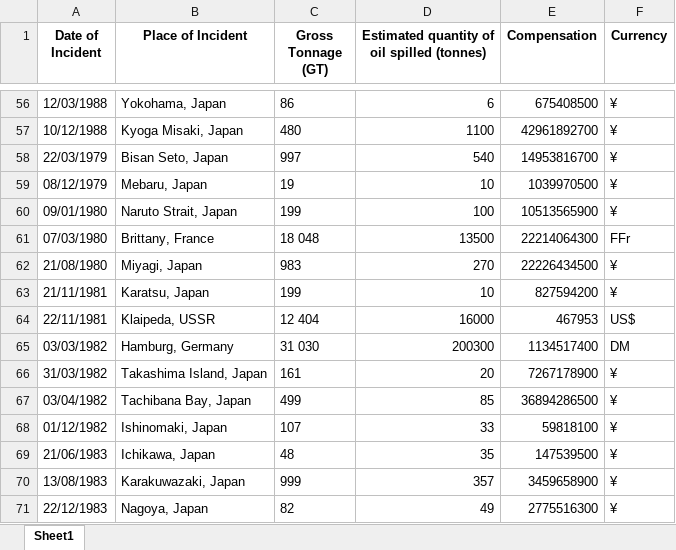
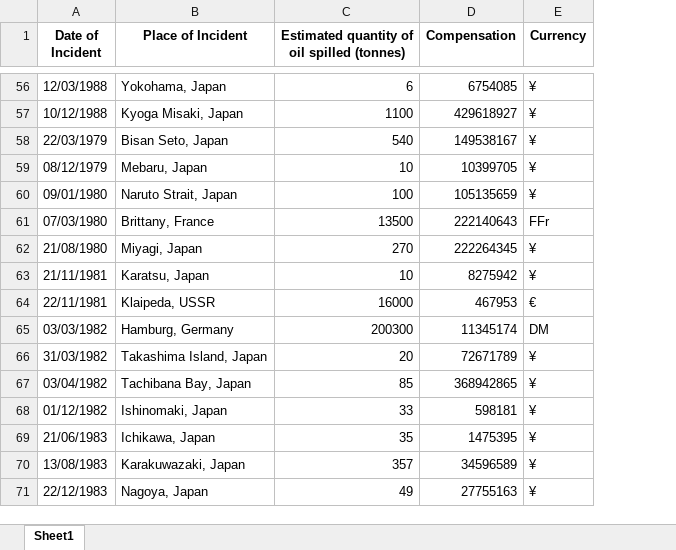
Before and after one commit to pedronery07/Projeto_InsperData_AECOM, an Excel workbook: docs/iopc_tables_final.xlsx, sheet Sheet1, drawn as a sheet; only a part is shown, gaps mark what is left out; values as stored, in another font and other column widths than the file's, no borders; removed rows and columns are numbered as before the commit, all else as after; the diff covers the shown part only; the diff names each change by its address in the sheet, - before the commit and + after, or states it on an @@ line.

```diff
--- a/docs/iopc_tables_final.xlsx (sheet Sheet1)
+++ b/docs/iopc_tables_final.xlsx (sheet Sheet1)
-column C (Gross Tonnage (GT)), rows 56-71: 86 | 480 | 997 | 19 | 199 | 18 048 | 983 | 199 | 12 404 | 31 030 | 161 | 499 | 107 | 48 | 999 | 82
-D56 (Compensation): 675408500
+D56 (Compensation): 6754085
-D57 (Compensation): 42961892700
+D57 (Compensation): 429618927
-D58 (Compensation): 14953816700
+D58 (Compensation): 149538167
-D59 (Compensation): 1039970500
+D59 (Compensation): 10399705
-D60 (Compensation): 10513565900
+D60 (Compensation): 105135659
-D61 (Compensation): 22214064300
+D61 (Compensation): 222140643
-D62 (Compensation): 22226434500
+D62 (Compensation): 222264345
-D63 (Compensation): 827594200
+D63 (Compensation): 8275942
-E64 (Currency): US$
+E64 (Currency): €
-D65 (Compensation): 1134517400
+D65 (Compensation): 11345174
-D66 (Compensation): 7267178900
+D66 (Compensation): 72671789
-D67 (Compensation): 36894286500
+D67 (Compensation): 368942865
-D68 (Compensation): 59818100
+D68 (Compensation): 598181
-D69 (Compensation): 147539500
+D69 (Compensation): 1475395
-D70 (Compensation): 3459658900
+D70 (Compensation): 34596589
-D71 (Compensation): 2775516300
+D71 (Compensation): 27755163
```
Also changed, not shown: 52 edited cells elsewhere in this sheet, docs/iopc_tables.xlsx, 2 other files.
